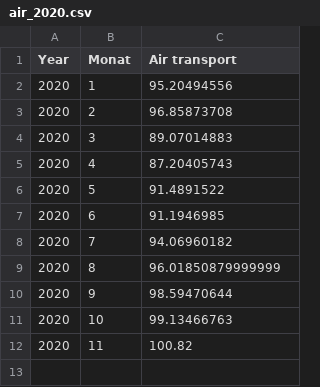
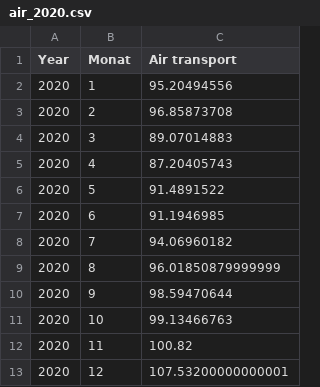
Before and after one commit to Ajexsen/ecovid, a CSV file: data/transport/air/air_2020.csv, drawn as a sheet; the diff names each change by its address in the sheet, - before the commit and + after, or states it on an @@ line.

```diff
--- a/data/transport/air/air_2020.csv
+++ b/data/transport/air/air_2020.csv
+row 13: 2020 | 12 | 107.53200000000001
```
Also changed, not shown: data/econ/raw_data/foreign-trade-total.csv, data/transport/rail/rail_2020.csv, 11 other files.
